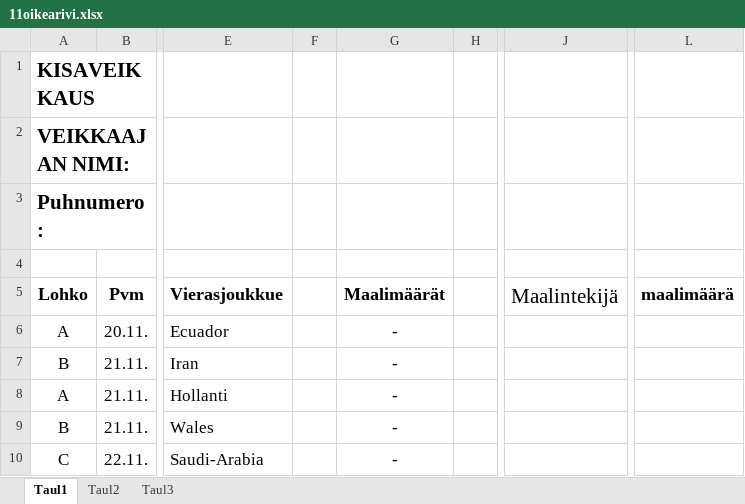
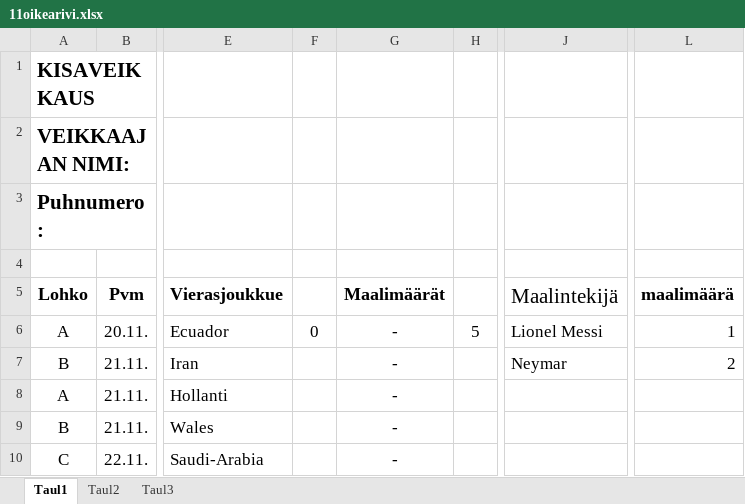
Before and after one commit to Pedusal/wc2022, an Excel workbook: Data/11oikearivi.xlsx, sheet Taul1, drawn as a sheet; only a part is shown, gaps mark what is left out; values as stored, in another font and other column widths than the file's, no borders; the diff names each change by its address in the sheet, - before the commit and + after, or states it on an @@ line.

```diff
--- a/Data/11oikearivi.xlsx (sheet Taul1)
+++ b/Data/11oikearivi.xlsx (sheet Taul1)
-F6: (empty)
+F6: 0
-H6: (empty)
+H6: 5
-J6 (Maalintekijä): (empty)
+J6 (Maalintekijä): Lionel Messi
-L6 (maalimäärä): (empty)
+L6 (maalimäärä): 1
-J7 (Maalintekijä): (empty)
+J7 (Maalintekijä): Neymar
-L7 (maalimäärä): (empty)
+L7 (maalimäärä): 2
```
Also changed, not shown: Data/Lasse_Pasila_MM-Kisaveikkaus_2022.xlsx, 4 other files.
